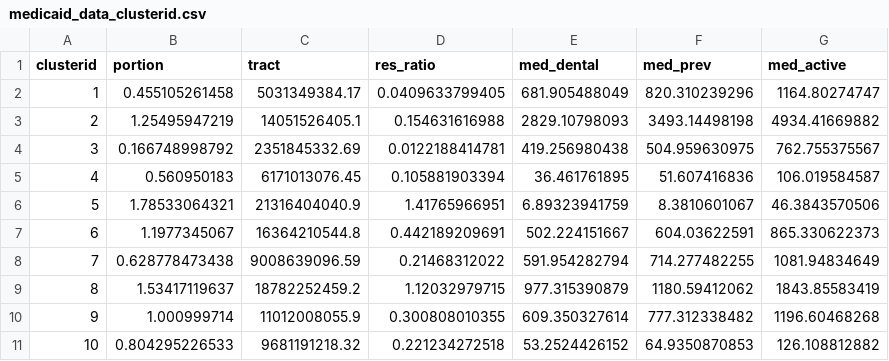
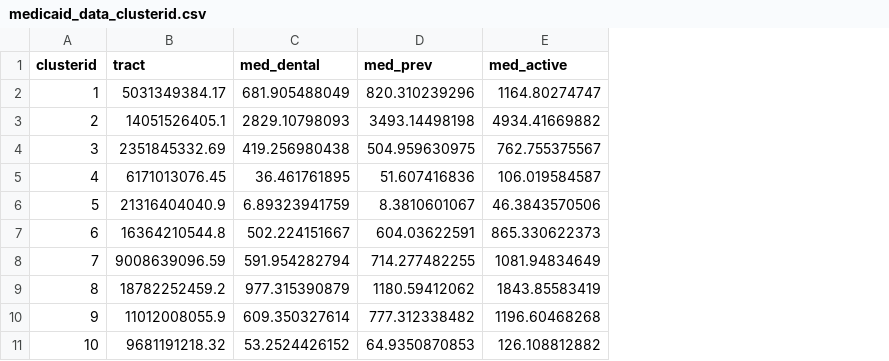
Before and after one commit to DCActionforChildren/dcaction, a CSV file: data/scripts/outputs/medicaid_data_clusterid.csv, drawn as a sheet; only a part is shown; the diff names each change by its address in the sheet, - before the commit and + after, or states it on an @@ line.

Commit message:
final crosswalk script

```diff
--- a/data/scripts/outputs/medicaid_data_clusterid.csv
+++ b/data/scripts/outputs/medicaid_data_clusterid.csv
-column B (portion), rows 2-11: 0.455105261458 | 1.25495947219 | 0.166748998792 | 0.560950183 | 1.78533064321 | 1.1977345067 | 0.628778473438 | 1.53417119637 | 1.000999714 | 0.804295226533
-column D (res_ratio), rows 2-11: 0.0409633799405 | 0.154631616988 | 0.0122188414781 | 0.105881903394 | 1.41765966951 | 0.442189209691 | 0.21468312022 | 1.12032979715 | 0.300808010355 | 0.221234272518
```
Also changed, not shown: 10 other files.
